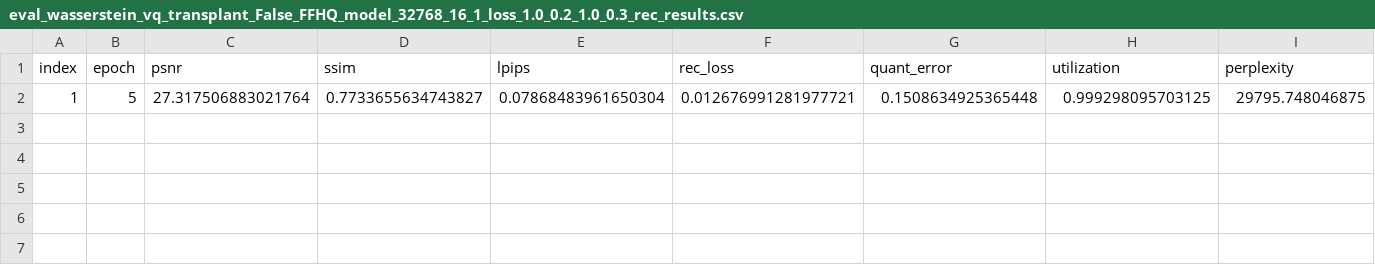
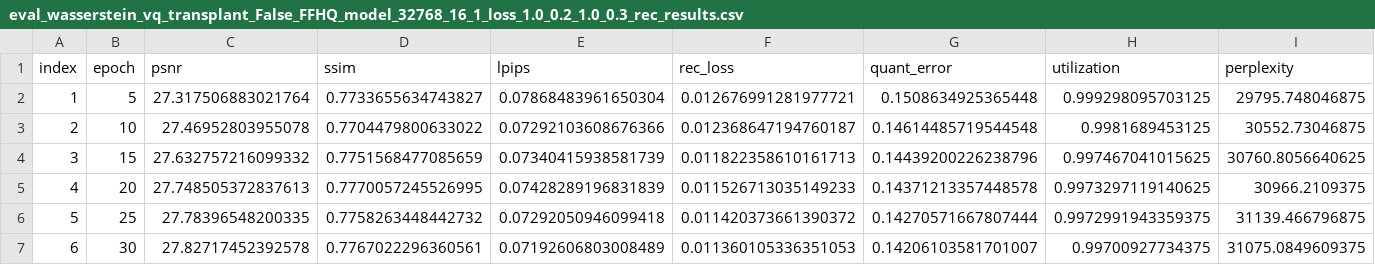
Before and after one commit to VQ-Research/VQ-Transplant, a CSV file: VQGAN/results/transplant/eval_wasserstein_vq_transplant_False_FFHQ_model_32768_16_1_loss_1.0_0.2_1.0_0.3_rec_results.csv, drawn as a sheet.

```diff
--- a/VQGAN/results/transplant/eval_wasserstein_vq_transplant_False_FFHQ_model_32768_16_1_loss_1.0_0.2_1.0_0.3_rec_results.csv
+++ b/VQGAN/results/transplant/eval_wasserstein_vq_transplant_False_FFHQ_model_32768_16_1_loss_1.0_0.2_1.0_0.3_rec_results.csv
@@ -2 +2,6 @@ index,epoch,psnr,ssim,lpips,rec_loss,quant_error,utilization,perplexity
 1,5,27.317506883021764,0.7733655634743827,0.07868483961650304,0.012676991281977721,0.1508634925365448,0.999298095703125,29795.748046875
+2,10,27.46952803955078,0.7704479800633022,0.07292103608676366,0.012368647194760187,0.14614485719544548,0.9981689453125,30552.73046875
+3,15,27.632757216099332,0.7751568477085659,0.07340415938581739,0.011822358610161713,0.14439200226238796,0.997467041015625,30760.8056640625
+4,20,27.748505372837613,0.7770057245526995,0.07428289196831839,0.011526713035149233,0.14371213357448578,0.9973297119140625,30966.2109375
+5,25,27.78396548200335,0.7758263448442732,0.07292050946099418,0.011420373661390372,0.14270571667807444,0.9972991943359375,31139.466796875
+6,30,27.82717452392578,0.7767022296360561,0.07192606803008489,0.011360105336351053,0.14206103581701007,0.99700927734375,31075.0849609375
```
Also changed, not shown: 57 other files.
